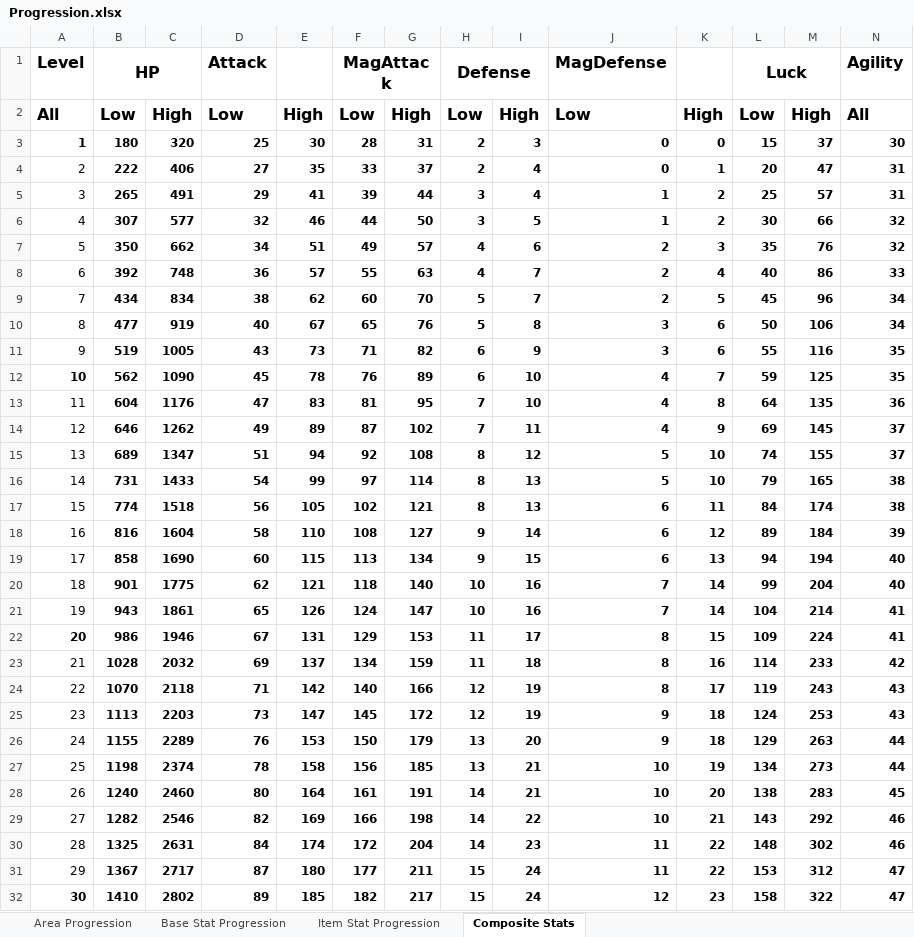
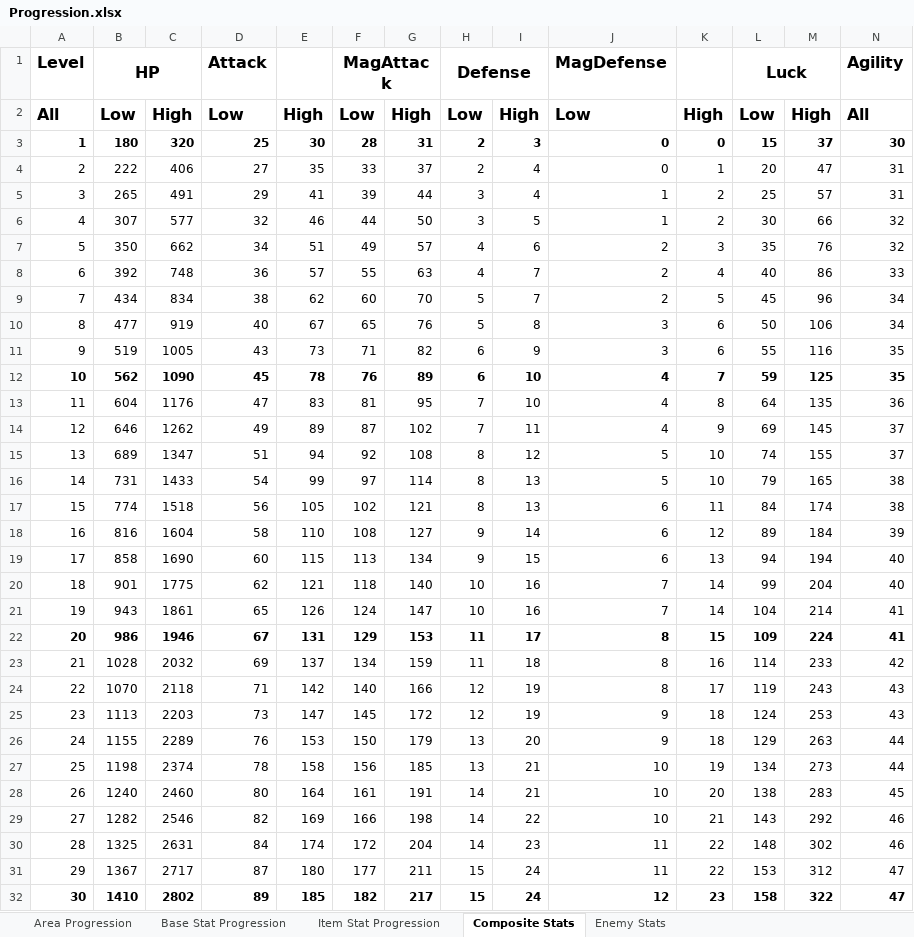
Before and after one commit to Polatrite/TheMindsEyeRPG, an Excel workbook: Progression.xlsx, sheet Composite Stats, drawn as a sheet; only a part is shown; values as stored, in another font and other column widths than the file's, no borders; the diff covers the shown part only; the diff names each change by its address in the sheet, - before the commit and + after, or states it on an @@ line.

```diff
--- a/Progression.xlsx (sheet Composite Stats)
+++ b/Progression.xlsx (sheet Composite Stats)
+sheet tab: Enemy Stats
-B4:N11 bold: on
+B4:N11 bold: off
-B13:N21 bold: on
+B13:N21 bold: off
-B23:N31 bold: on
+B23:N31 bold: off
```
Also changed, not shown: cell formats elsewhere in this sheet, 22 other files.
